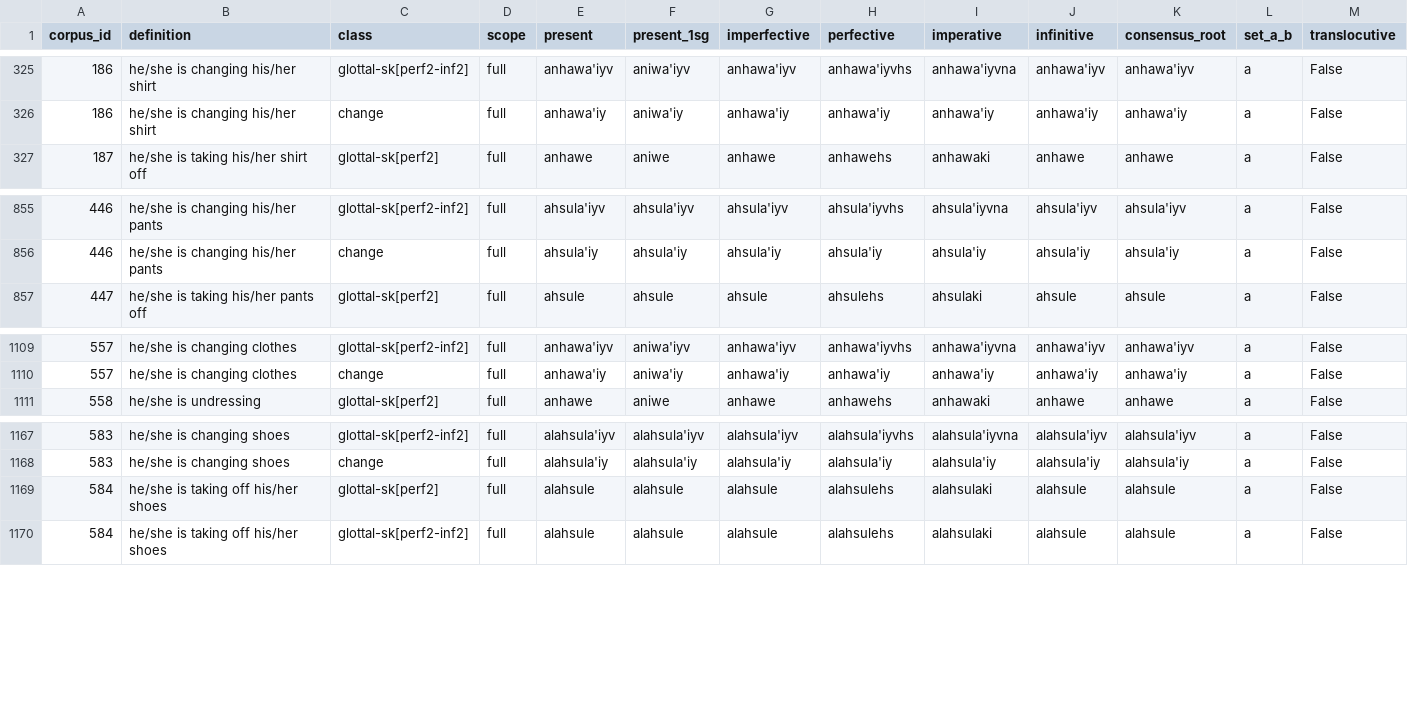
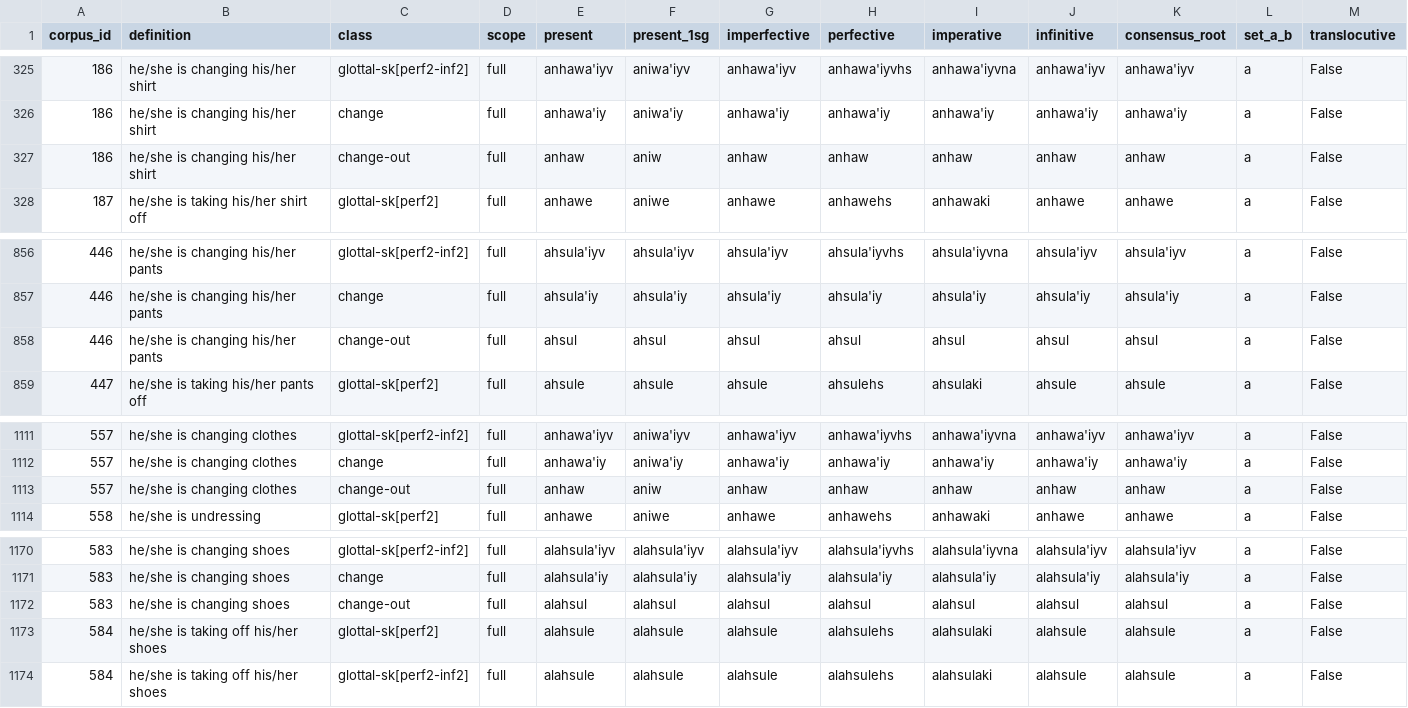
Before and after one commit to CharlieMcVicker/king-recreation, a CSV file: artifacts/data/derived_roots.csv, drawn as a sheet; only a part is shown, gaps mark what is left out; rows hold the shown columns only; the diff names each change by its address in the sheet, - before the commit and + after, or states it on an @@ line.

```diff
--- a/artifacts/data/derived_roots.csv
+++ b/artifacts/data/derived_roots.csv
+row 327: 186 | he/she is changing his/her shirt | change-out | full | anhaw | aniw | anhaw | anhaw | anhaw | anhaw | anhaw | a | False
+row 858: 446 | he/she is changing his/her pants | change-out | full | ahsul | ahsul | ahsul | ahsul | ahsul | ahsul | ahsul | a | False
+row 1113: 557 | he/she is changing clothes | change-out | full | anhaw | aniw | anhaw | anhaw | anhaw | anhaw | anhaw | a | False
+row 1172: 583 | he/she is changing shoes | change-out | full | alahsul | alahsul | alahsul | alahsul | alahsul | alahsul | alahsul | a | False
```
Also changed, not shown: artifacts/data/endings_stripped_corpus.csv, artifacts/data/matches_initial.csv, 19 other files.
